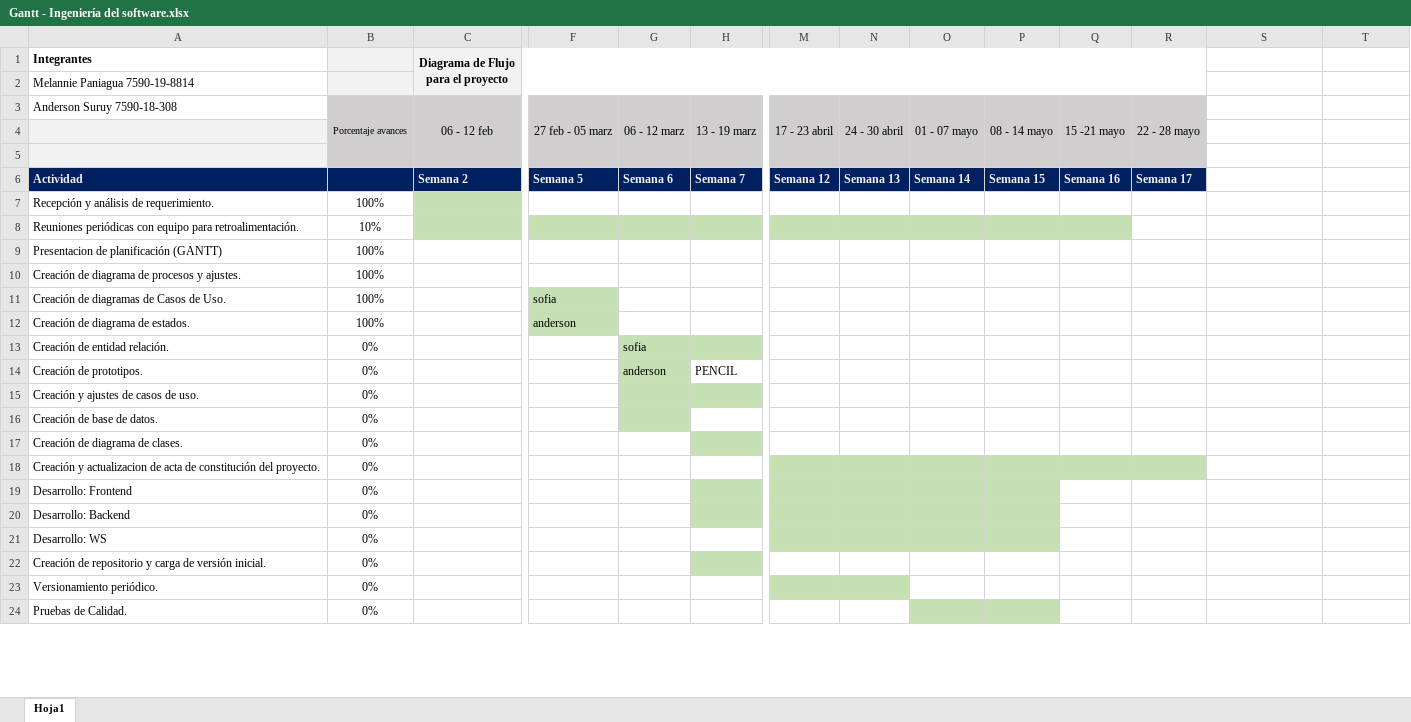
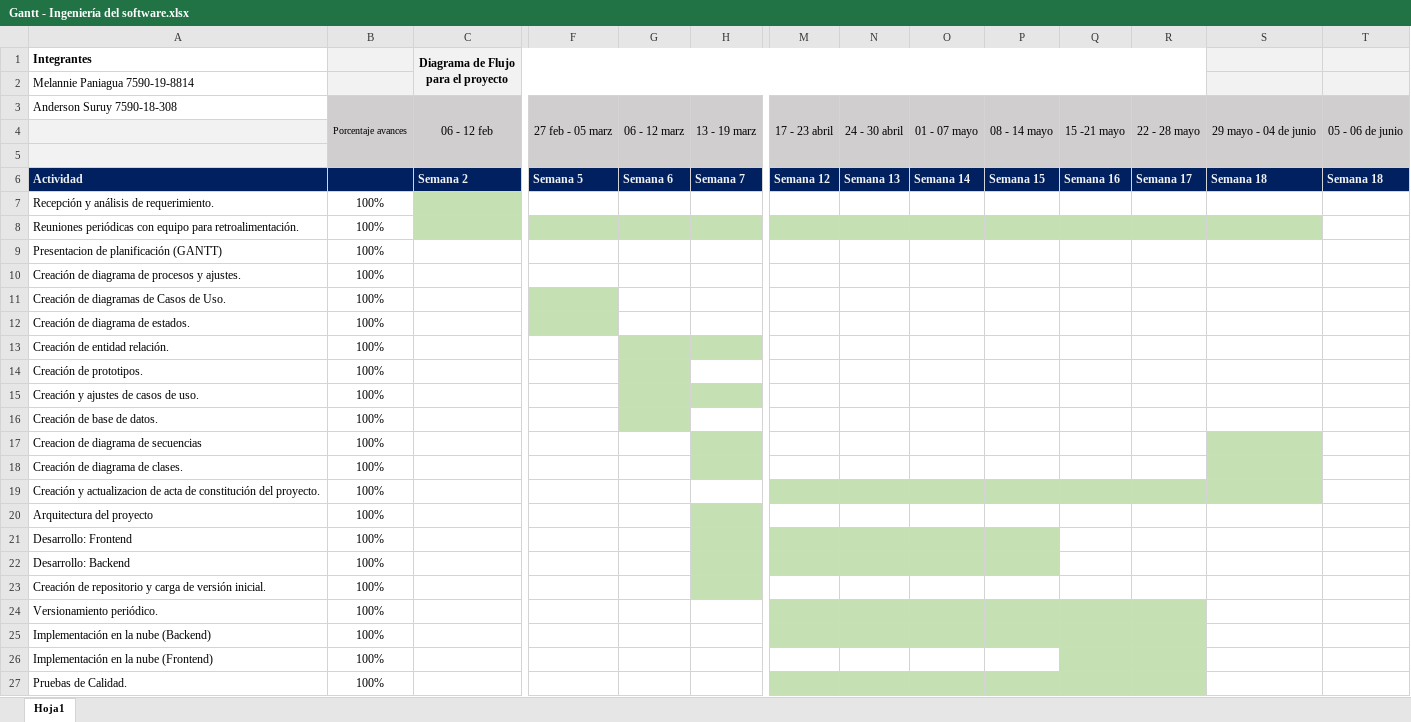
Before and after one commit to Andergit164/Documentacion_Beneficio, an Excel workbook: Gantt/Gantt - Ingeniería del software.xlsx, sheet Hoja1, drawn as a sheet; only a part is shown, gaps mark what is left out; values as stored, in another font and other column widths than the file's, no borders; charts and pictures not drawn; removed rows and columns are numbered as before the commit, all else as after; rows hold the shown columns only; the diff covers the shown part only; the diff names each change by its address in the sheet, - before the commit and + after, or states it on an @@ line.

```diff
--- a/Gantt/Gantt - Ingeniería del software.xlsx (sheet Hoja1)
+++ b/Gantt/Gantt - Ingeniería del software.xlsx (sheet Hoja1)
-S1:T2 fill: none
+S1:T2 fill: #F2F2F2
-S3: (empty)
+S3: 29 mayo - 04 de junio
-S3:T3 fill: none
+S3:T3 fill: #D0CECE
+S3:S5 merged
-T3: (empty)
+T3: 05 - 06 de junio
+T3:T5 merged
-S6: (empty)
+S6: Semana 18
-S6:T6 fill: none
+S6:T6 fill: #002060
-T6: (empty)
+T6: Semana 18
-B8: 10%
+B8: 100%
-R8:S8 fill: none
+R8:S8 fill: #C5E0B3
-F11: sofia
+F11: (empty)
-F12: anderson
+F12: (empty)
-B13:B16: 0%
+B13:B16: 100%
-G13: sofia
+G13: (empty)
-G14: anderson
+G14: (empty)
-H14: PENCIL
+H14: (empty)
+row 17: Creacion de diagrama de secuencias | 100%
-B18:B19: 0%
+B18:B19: 100%
-S18:S19 fill: none
+S18:S19 fill: #C5E0B3
+row 20: Arquitectura del proyecto | 100%
-B21:B22: 0%
+B21:B22: 100%
-row 21: Desarrollo: WS | 0%
-B23:B24: 0%
+B23:B24: 100%
-O24:R24 fill: none
+O24:R24 fill: #C5E0B3
+row 25: Implementación en la nube (Backend) | 100%
+row 26: Implementación en la nube (Frontend) | 100%
-B27: 0%
+B27: 100%
-M27:N27 fill: none
+M27:N27 fill: #C5E0B3
-Q27:R27 fill: none
+Q27:R27 fill: #C5E0B3
```
Also changed, not shown: 2 added rows, 2 removed rows, 3 edited cells and cell formats elsewhere in this sheet, 8 other files.
